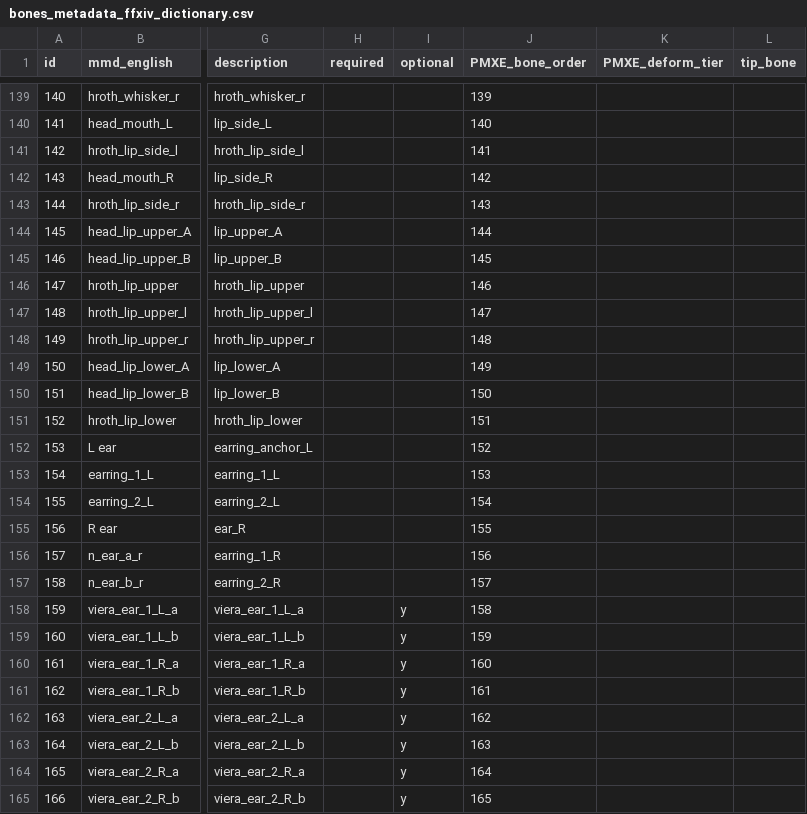
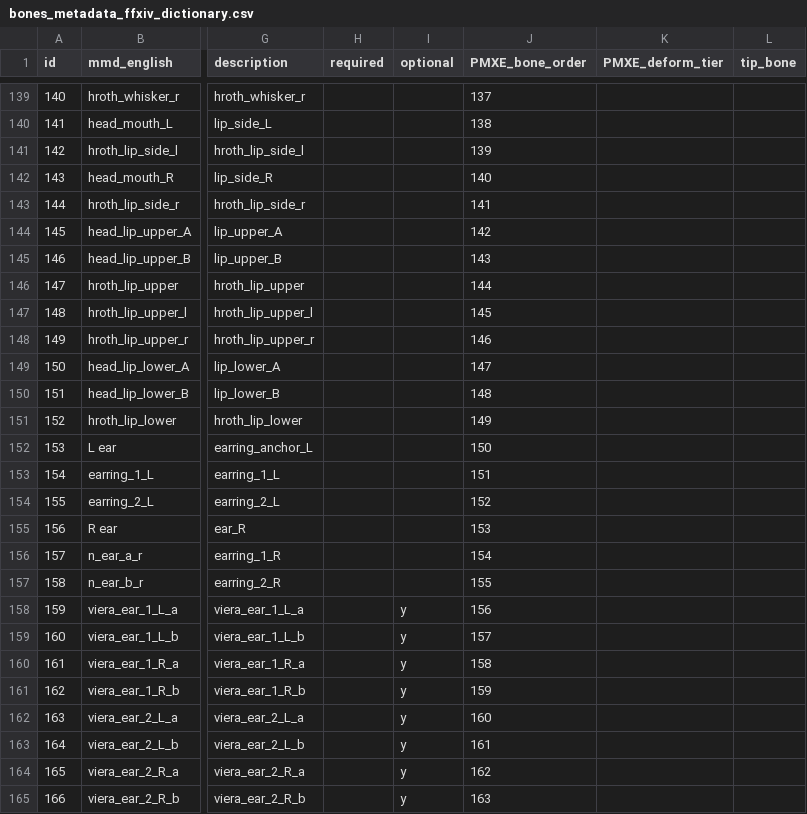
Before and after one commit to wikid24/ffxiv_mmd_tools_helper, a CSV file: ffxiv_mmd_tools_helper/data/bones_metadata_ffxiv_dictionary.csv, drawn as a sheet; only a part is shown, gaps mark what is left out; the diff covers the shown part only; the diff names each change by its address in the sheet, - before the commit and + after, or states it on an @@ line.

Commit message:
added 'set mmd bone order' and 'hide special bones' functionality

```diff
--- a/ffxiv_mmd_tools_helper/data/bones_metadata_ffxiv_dictionary.csv
+++ b/ffxiv_mmd_tools_helper/data/bones_metadata_ffxiv_dictionary.csv
-J139 (PMXE_bone_order): 139
+J139 (PMXE_bone_order): 137
-J140 (PMXE_bone_order): 140
+J140 (PMXE_bone_order): 138
-J141 (PMXE_bone_order): 141
+J141 (PMXE_bone_order): 139
-J142 (PMXE_bone_order): 142
+J142 (PMXE_bone_order): 140
-J143 (PMXE_bone_order): 143
+J143 (PMXE_bone_order): 141
-J144 (PMXE_bone_order): 144
+J144 (PMXE_bone_order): 142
-J145 (PMXE_bone_order): 145
+J145 (PMXE_bone_order): 143
-J146 (PMXE_bone_order): 146
+J146 (PMXE_bone_order): 144
-J147 (PMXE_bone_order): 147
+J147 (PMXE_bone_order): 145
-J148 (PMXE_bone_order): 148
+J148 (PMXE_bone_order): 146
-J149 (PMXE_bone_order): 149
+J149 (PMXE_bone_order): 147
-J150 (PMXE_bone_order): 150
+J150 (PMXE_bone_order): 148
-J151 (PMXE_bone_order): 151
+J151 (PMXE_bone_order): 149
-J152 (PMXE_bone_order): 152
+J152 (PMXE_bone_order): 150
-J153 (PMXE_bone_order): 153
+J153 (PMXE_bone_order): 151
-J154 (PMXE_bone_order): 154
+J154 (PMXE_bone_order): 152
-J155 (PMXE_bone_order): 155
+J155 (PMXE_bone_order): 153
-J156 (PMXE_bone_order): 156
+J156 (PMXE_bone_order): 154
-J157 (PMXE_bone_order): 157
+J157 (PMXE_bone_order): 155
-J158 (PMXE_bone_order): 158
+J158 (PMXE_bone_order): 156
-J159 (PMXE_bone_order): 159
+J159 (PMXE_bone_order): 157
-J160 (PMXE_bone_order): 160
+J160 (PMXE_bone_order): 158
-J161 (PMXE_bone_order): 161
+J161 (PMXE_bone_order): 159
-J162 (PMXE_bone_order): 162
+J162 (PMXE_bone_order): 160
-J163 (PMXE_bone_order): 163
+J163 (PMXE_bone_order): 161
-J164 (PMXE_bone_order): 164
+J164 (PMXE_bone_order): 162
-J165 (PMXE_bone_order): 165
+J165 (PMXE_bone_order): 163
```
Also changed, not shown: 1 added row, 1 removed row, 91 edited cells and row numbers in column A elsewhere in this file, 4 other files.
